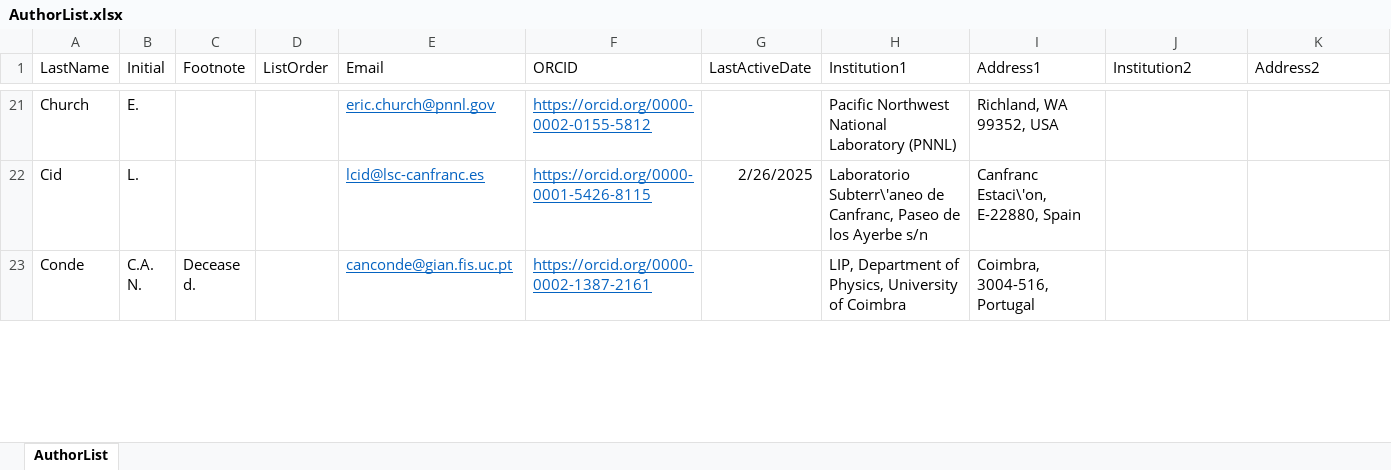
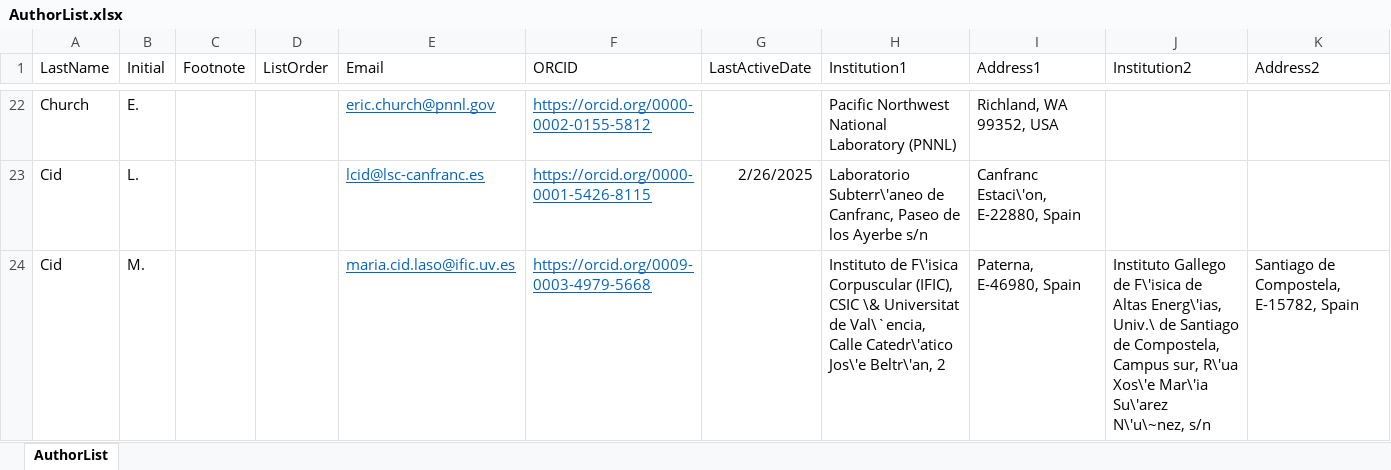
Before and after one commit to next-exp/NEXTAuthorList, an Excel workbook: AuthorList.xlsx, sheet AuthorList, drawn as a sheet; only a part is shown, gaps mark what is left out; the shorter side is filled out with more unchanged rows; values as stored, in another font and other column widths than the file's, no borders; the diff covers the shown part only; the diff names each change by its address in the sheet, - before the commit and + after, or states it on an @@ line.

Commit message:
four additions to igfae, dipc and ific: y. ayyad, m. cid, x.cid, p. vazquez

```diff
--- a/AuthorList.xlsx (sheet AuthorList)
+++ b/AuthorList.xlsx (sheet AuthorList)
+row 24: Cid | M. |  |  | maria.cid.laso@ific.uv.es | https://orcid.org/0009-0003-4979-5668 |  | Instituto de F\'isica Corpuscular (IFIC), CSIC \& Universitat de Val\`encia, Calle Catedr\'atico Jos\'e Beltr\'an, 2 | Paterna, E-46980, Spain | Instituto Gallego de F\'isica de Altas Energ\'ias, Univ.\ de Santiago de Compostela, Campus sur, R\'ua Xos\'e Mar\'ia Su\'arez N\'u\~nez, s/n | Santiago de Compostela, E-15782, Spain
```
Also changed, not shown: 3 added rows elsewhere in this sheet, 1 other file.
